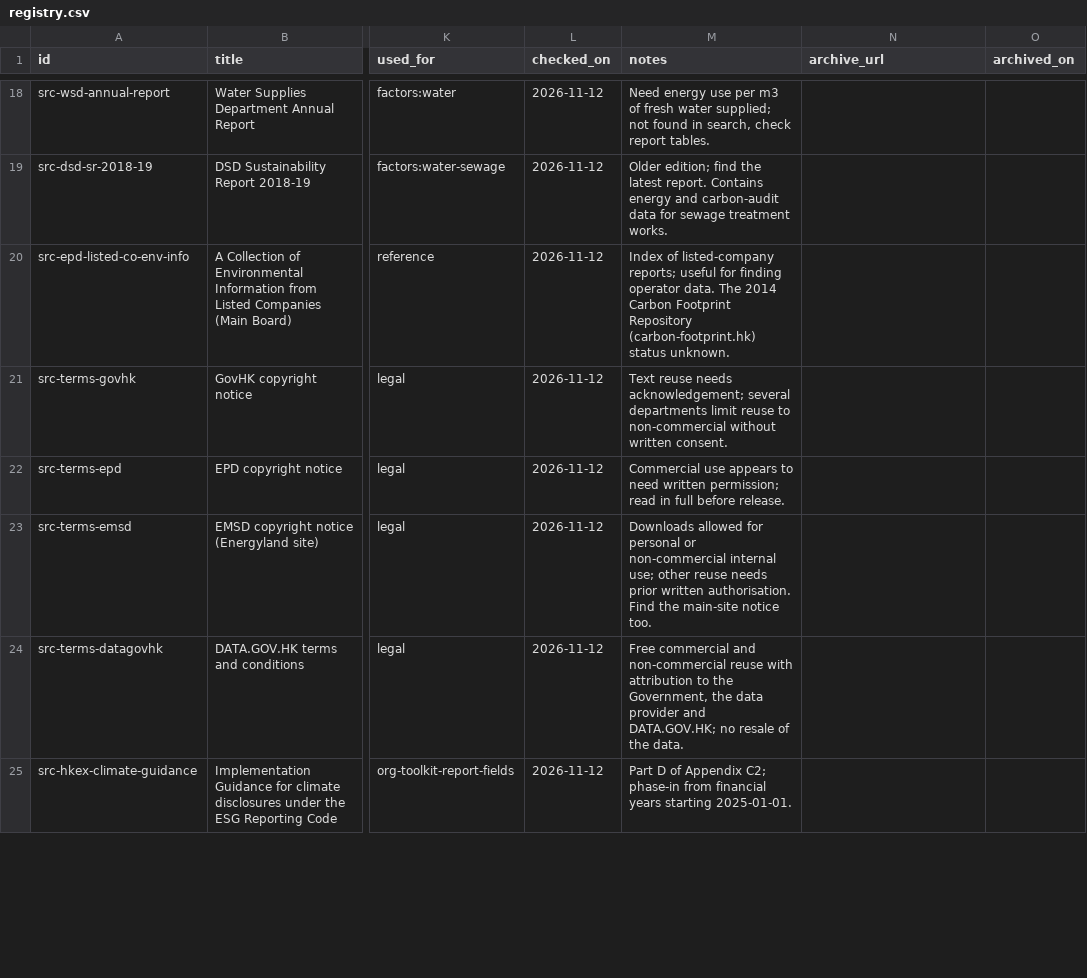
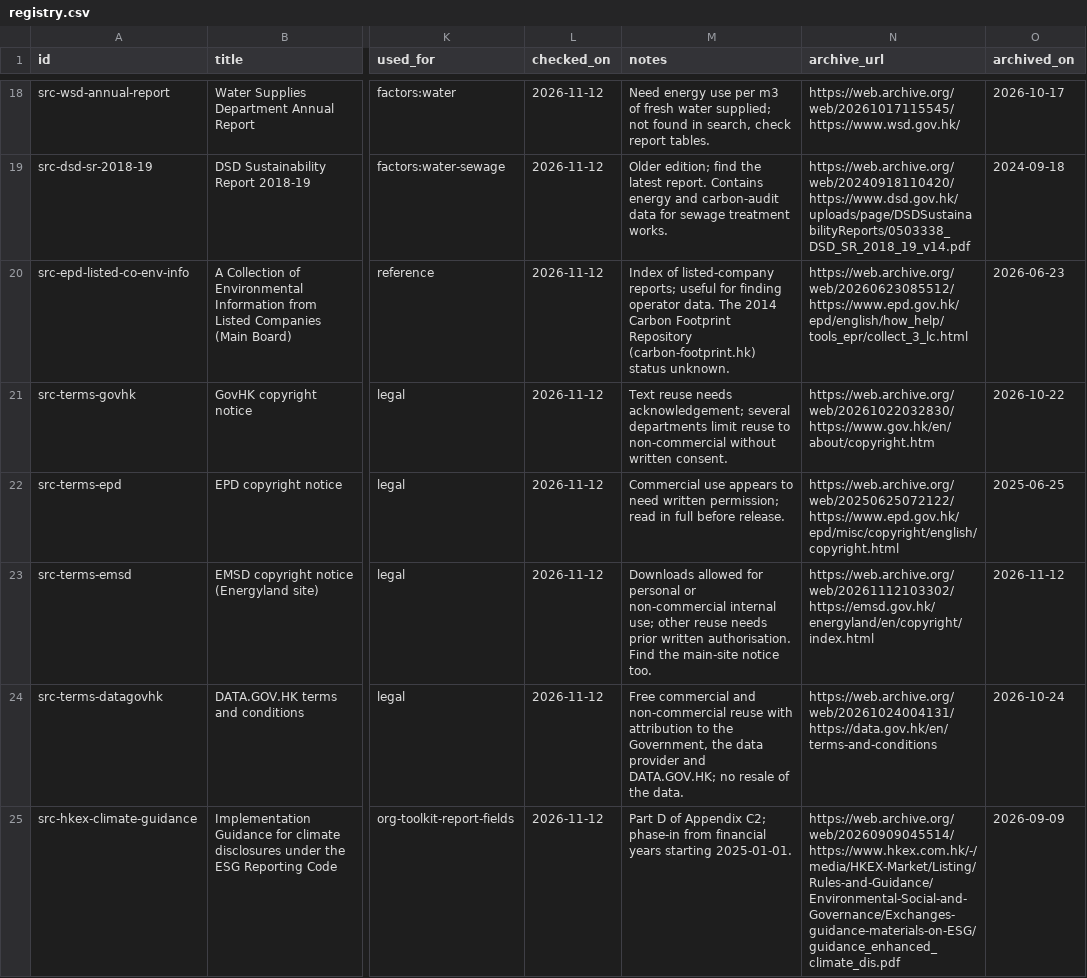
Before and after one commit to liuxiangchen428-hash/hk-open-carbon, a CSV file: sources/registry.csv, drawn as a sheet; only a part is shown, gaps mark what is left out; the diff covers the shown part only; the diff names each change by its address in the sheet, - before the commit and + after, or states it on an @@ line.

```diff
--- a/sources/registry.csv
+++ b/sources/registry.csv
-N18 (archive_url): (empty)
+N18 (archive_url): https://web.archive.org/web/20261017115545/https://www.wsd.gov.hk/
-O18 (archived_on): (empty)
+O18 (archived_on): 2026-10-17
-N19 (archive_url): (empty)
+N19 (archive_url): https://web.archive.org/web/20240918110420/https://www.dsd.gov.hk/uploads/page/DSDSustainabilityReports/0503338_DSD_SR_2018_19_v14.pdf
-O19 (archived_on): (empty)
+O19 (archived_on): 2024-09-18
-N20 (archive_url): (empty)
+N20 (archive_url): https://web.archive.org/web/20260623085512/https://www.epd.gov.hk/epd/english/how_help/tools_epr/collect_3_lc.html
-O20 (archived_on): (empty)
+O20 (archived_on): 2026-06-23
-N21 (archive_url): (empty)
+N21 (archive_url): https://web.archive.org/web/20261022032830/https://www.gov.hk/en/about/copyright.htm
-O21 (archived_on): (empty)
+O21 (archived_on): 2026-10-22
-N22 (archive_url): (empty)
+N22 (archive_url): https://web.archive.org/web/20250625072122/https://www.epd.gov.hk/epd/misc/copyright/english/copyright.html
-O22 (archived_on): (empty)
+O22 (archived_on): 2025-06-25
-N23 (archive_url): (empty)
+N23 (archive_url): https://web.archive.org/web/20261112103302/https://emsd.gov.hk/energyland/en/copyright/index.html
-O23 (archived_on): (empty)
+O23 (archived_on): 2026-11-12
-N24 (archive_url): (empty)
+N24 (archive_url): https://web.archive.org/web/20261024004131/https://data.gov.hk/en/terms-and-conditions
-O24 (archived_on): (empty)
+O24 (archived_on): 2026-10-24
-N25 (archive_url): (empty)
+N25 (archive_url): https://web.archive.org/web/20260909045514/https://www.hkex.com.hk/-/media/HKEX-Market/Listing/Rules-and-Guidance/Environmental-Social-and-Governance/Exchanges-guidance-materials-on-ESG/guidance_enhanced_climate_dis.pdf
-O25 (archived_on): (empty)
+O25 (archived_on): 2026-09-09
```
Also changed, not shown: 66 edited cells elsewhere in this file.
